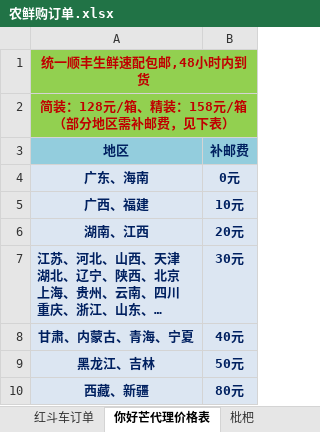
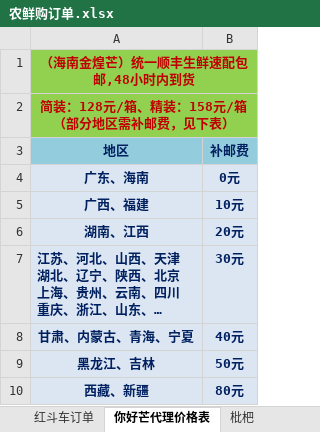
Before and after one commit to ettor/miyou, an Excel workbook: Documents/农鲜购订单.xlsx, sheet 你好芒代理价格表, drawn as a sheet; long unchanged cells end in …; values as stored, in another font and other column widths than the file's, no borders; the diff names each change by its address in the sheet, - before the commit and + after, or states it on an @@ line.

```diff
--- a/Documents/农鲜购订单.xlsx (sheet 你好芒代理价格表)
+++ b/Documents/农鲜购订单.xlsx (sheet 你好芒代理价格表)
-A1 (地区): 统一顺丰生鲜速配包邮,48小时内到货
+A1 (地区): （海南金煌芒）统一顺丰生鲜速配包邮,48小时内到货
```
Also changed, not shown: sheet 枇杷代理价格表.
